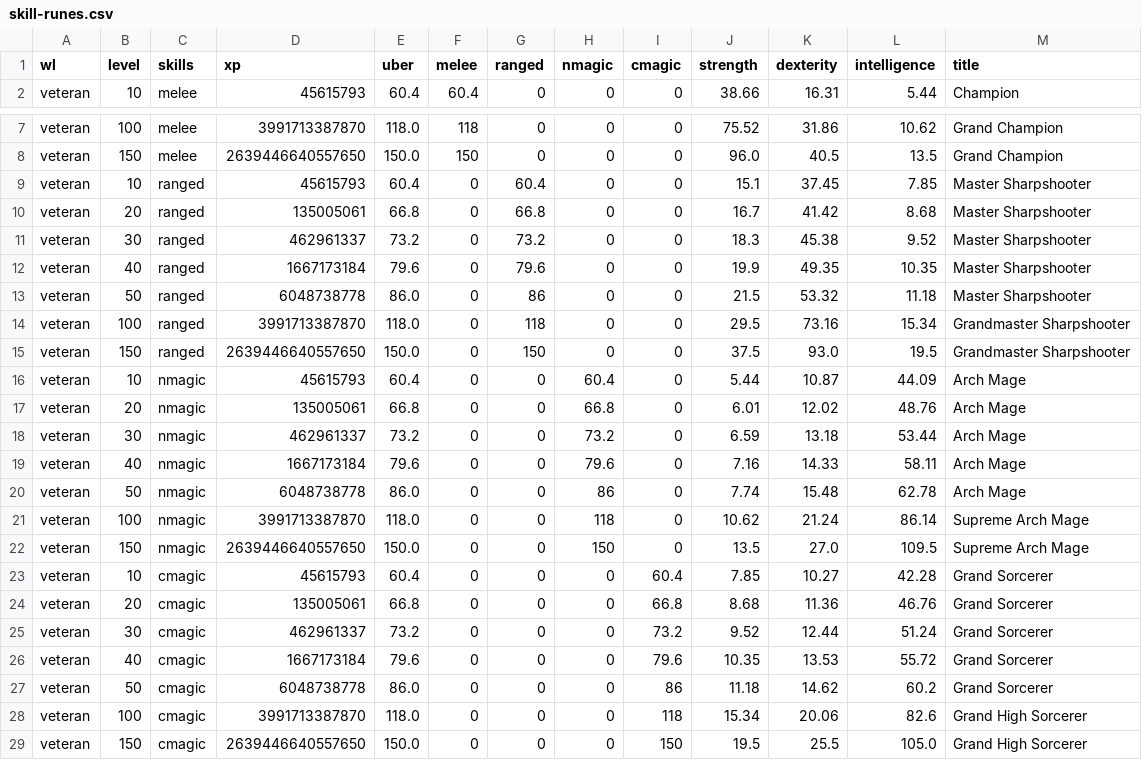
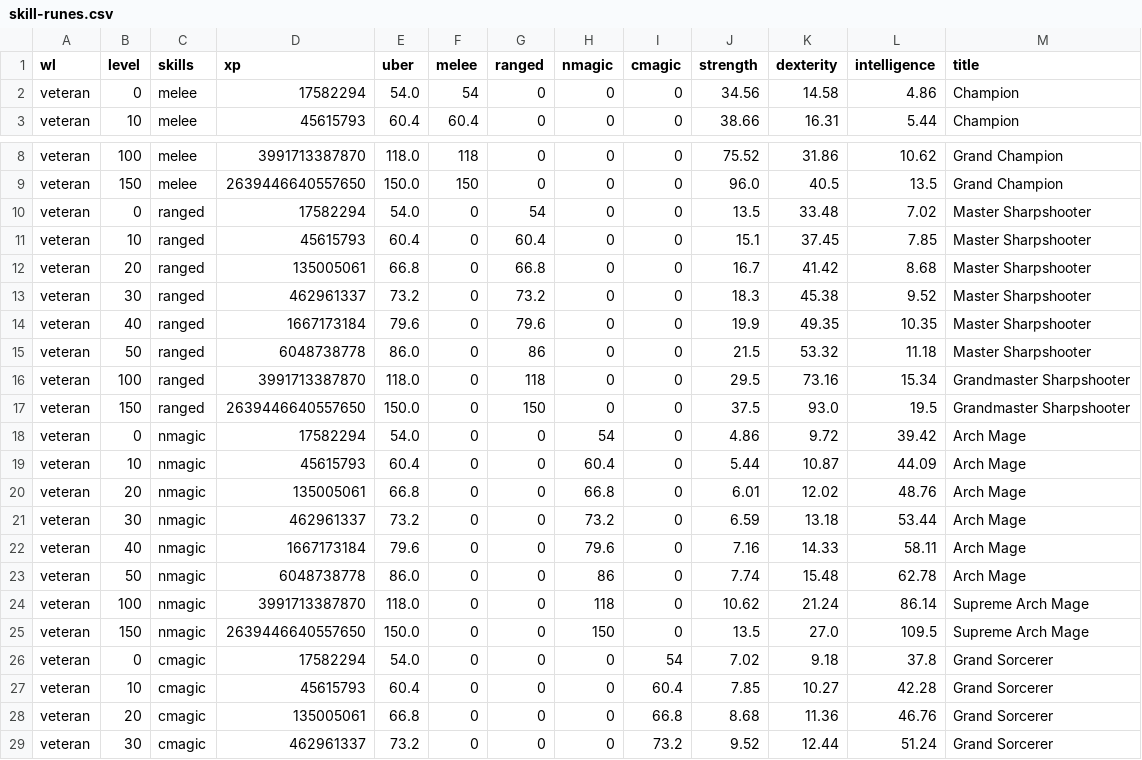
Before and after one commit to foerstj/skill-runes, a CSV file: world/contentdb/templates.jinja/veteran/skill-runes.csv, drawn as a sheet; only a part is shown, gaps mark what is left out; the shorter side is filled out with more unchanged rows.

```diff
--- a/world/contentdb/templates.jinja/veteran/skill-runes.csv
+++ b/world/contentdb/templates.jinja/veteran/skill-runes.csv
@@ -1,2 +1,3 @@
 "wl";"level";"skills";"xp";"uber";"melee";"ranged";"nmagic";"cmagic";"strength";"dexterity";"intelligence";"title"
+"veteran";"0";"melee";"17582294";"54.0";"54";"0";"0";"0";"34.56";"14.58";"4.86";"Champion"
 "veteran";"10";"melee";"45615793";"60.4";"60.4";"0";"0";"0";"38.66";"16.31";"5.44";"Champion"
@@ -8,2 +9,3 @@
 "veteran";"150";"melee";"2639446640557650";"150.0";"150";"0";"0";"0";"96.0";"40.5";"13.5";"Grand Champion"
+"veteran";"0";"ranged";"17582294";"54.0";"0";"54";"0";"0";"13.5";"33.48";"7.02";"Master Sharpshooter"
 "veteran";"10";"ranged";"45615793";"60.4";"0";"60.4";"0";"0";"15.1";"37.45";"7.85";"Master Sharpshooter"
@@ -15,2 +17,3 @@
 "veteran";"150";"ranged";"2639446640557650";"150.0";"0";"150";"0";"0";"37.5";"93.0";"19.5";"Grandmaster Sharpshooter"
+"veteran";"0";"nmagic";"17582294";"54.0";"0";"0";"54";"0";"4.86";"9.72";"39.42";"Arch Mage"
 "veteran";"10";"nmagic";"45615793";"60.4";"0";"0";"60.4";"0";"5.44";"10.87";"44.09";"Arch Mage"
@@ -22,2 +25,3 @@
 "veteran";"150";"nmagic";"2639446640557650";"150.0";"0";"0";"150";"0";"13.5";"27.0";"109.5";"Supreme Arch Mage"
+"veteran";"0";"cmagic";"17582294";"54.0";"0";"0";"0";"54";"7.02";"9.18";"37.8";"Grand Sorcerer"
 "veteran";"10";"cmagic";"45615793";"60.4";"0";"0";"0";"60.4";"7.85";"10.27";"42.28";"Grand Sorcerer"
```
Also changed, not shown: world/contentdb/templates.jinja/elite/skill-runes.csv, 11 other files.
